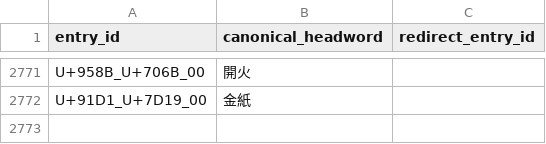
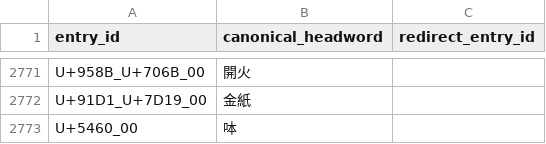
Before and after one commit to thehokkienlang/thehokkienlang.github.io, a TSV file: data/dictionary_entry_id_registry.tsv, drawn as a sheet; only a part is shown, gaps mark what is left out.

```diff
--- a/data/dictionary_entry_id_registry.tsv
+++ b/data/dictionary_entry_id_registry.tsv
@@ -2772 +2772,2 @@ U+958B_U+706B_00	開火
 U+91D1_U+7D19_00	金紙	
+U+5460_00	呠	
```
Also changed, not shown: data/hokkien_hanri_dict.tsv, 3 other files.
